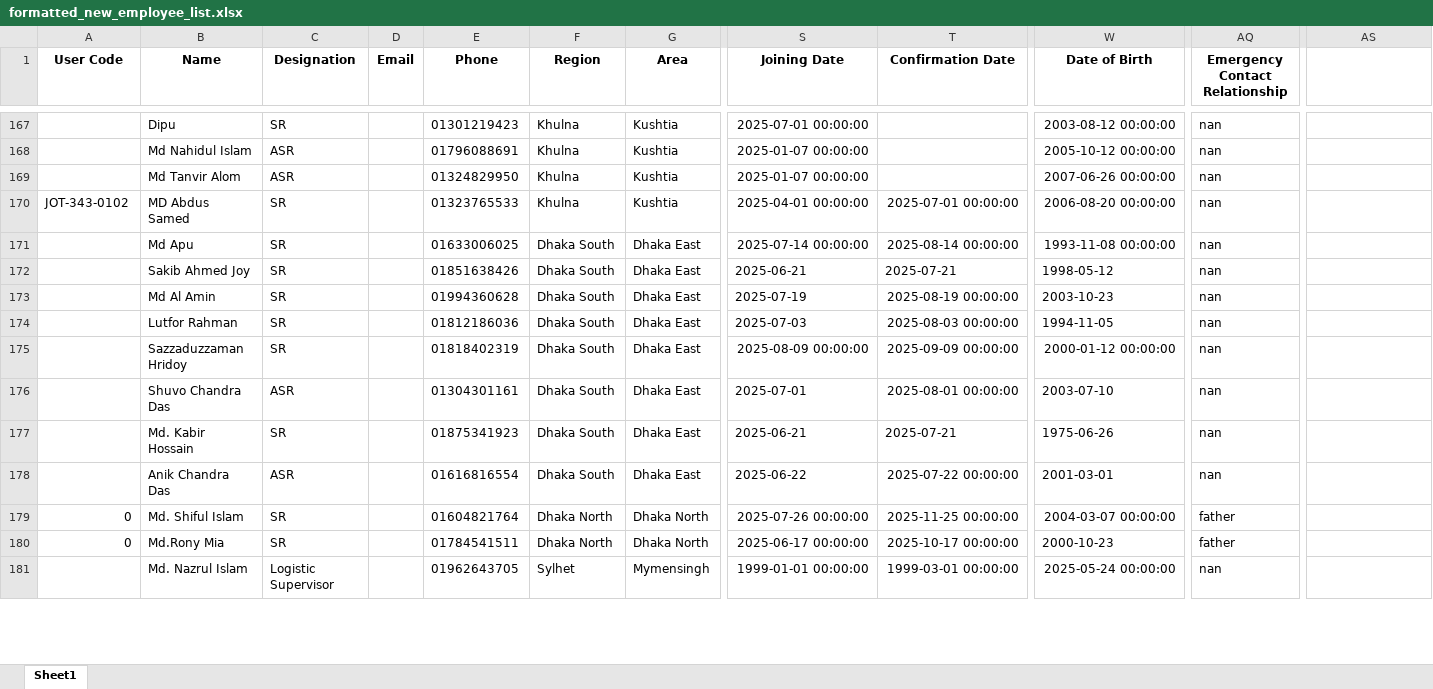
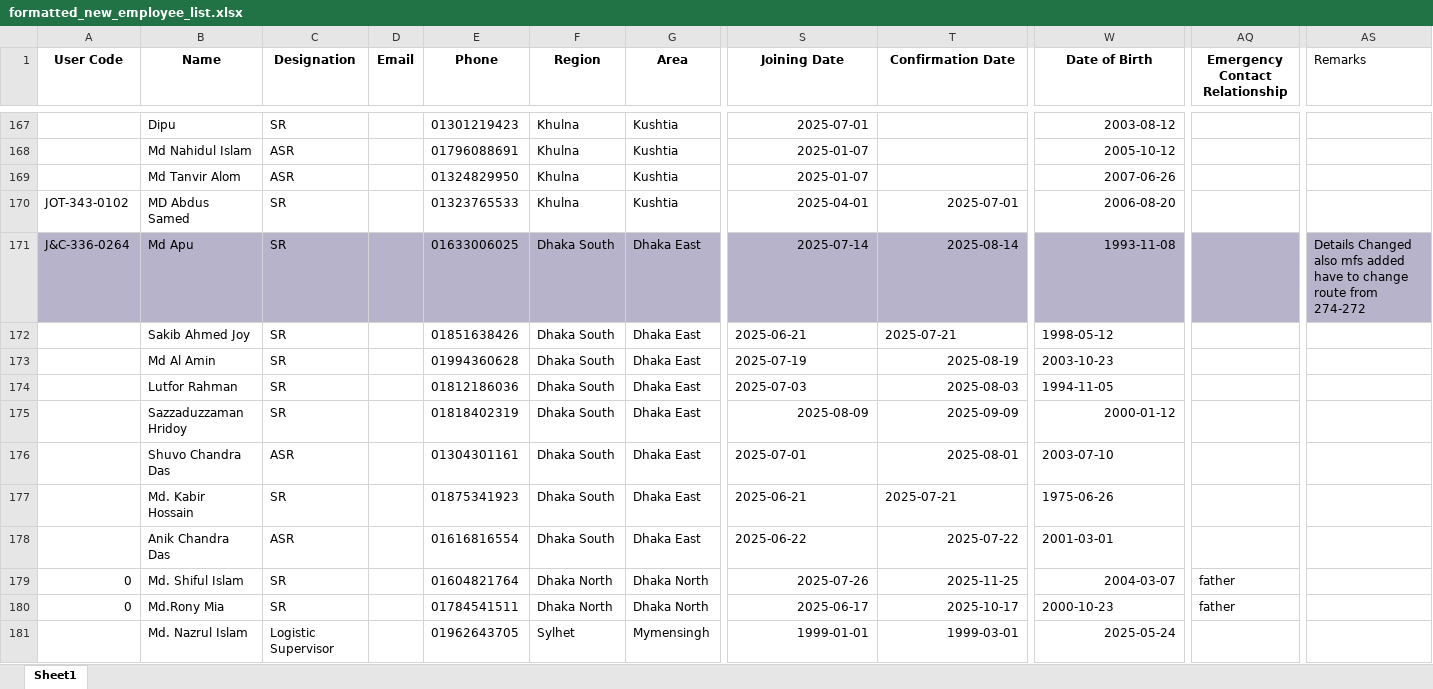
Before and after one commit to ShazidMorshed14/hrms-data-formatting-python, an Excel workbook: formatted_new_employee_list.xlsx, sheet Sheet1, drawn as a sheet; only a part is shown, gaps mark what is left out; values as stored, in another font and other column widths than the file's, no borders; the diff covers the shown part only; the diff names each change by its address in the sheet, - before the commit and + after, or states it on an @@ line.

```diff
--- a/formatted_new_employee_list.xlsx (sheet Sheet1)
+++ b/formatted_new_employee_list.xlsx (sheet Sheet1)
-AS1: (empty)
+AS1: Remarks
-S167 (Joining Date): 2025-07-01 00:00:00
+S167 (Joining Date): 2025-07-01
-W167 (Date of Birth): 2003-08-12 00:00:00
+W167 (Date of Birth): 2003-08-12
-AQ167:AQ178 (Emergency Contact Relationship): nan
+AQ167:AQ178 (Emergency Contact Relationship): (empty)
-S168:S169 (Joining Date): 2025-01-07 00:00:00
+S168:S169 (Joining Date): 2025-01-07
-W168 (Date of Birth): 2005-10-12 00:00:00
+W168 (Date of Birth): 2005-10-12
-W169 (Date of Birth): 2007-06-26 00:00:00
+W169 (Date of Birth): 2007-06-26
-S170 (Joining Date): 2025-04-01 00:00:00
+S170 (Joining Date): 2025-04-01
-T170 (Confirmation Date): 2025-07-01 00:00:00
+T170 (Confirmation Date): 2025-07-01
-W170 (Date of Birth): 2006-08-20 00:00:00
+W170 (Date of Birth): 2006-08-20
-A171 (User Code): (empty)
+A171 (User Code): J&C-336-0264
-A171:AS171 fill: none
+A171:AS171 fill: #B7B3CA
-S171 (Joining Date): 2025-07-14 00:00:00
+S171 (Joining Date): 2025-07-14
-T171 (Confirmation Date): 2025-08-14 00:00:00
+T171 (Confirmation Date): 2025-08-14
-W171 (Date of Birth): 1993-11-08 00:00:00
+W171 (Date of Birth): 1993-11-08
-AS171 (Remarks): (empty)
+AS171 (Remarks): Details Changed also mfs added have to change route from 274-272
-T173 (Confirmation Date): 2025-08-19 00:00:00
+T173 (Confirmation Date): 2025-08-19
-T174 (Confirmation Date): 2025-08-03 00:00:00
+T174 (Confirmation Date): 2025-08-03
-S175 (Joining Date): 2025-08-09 00:00:00
+S175 (Joining Date): 2025-08-09
-T175 (Confirmation Date): 2025-09-09 00:00:00
+T175 (Confirmation Date): 2025-09-09
-W175 (Date of Birth): 2000-01-12 00:00:00
+W175 (Date of Birth): 2000-01-12
-T176 (Confirmation Date): 2025-08-01 00:00:00
+T176 (Confirmation Date): 2025-08-01
-T178 (Confirmation Date): 2025-07-22 00:00:00
+T178 (Confirmation Date): 2025-07-22
-S179 (Joining Date): 2025-07-26 00:00:00
+S179 (Joining Date): 2025-07-26
-T179 (Confirmation Date): 2025-11-25 00:00:00
+T179 (Confirmation Date): 2025-11-25
-W179 (Date of Birth): 2004-03-07 00:00:00
+W179 (Date of Birth): 2004-03-07
-S180 (Joining Date): 2025-06-17 00:00:00
+S180 (Joining Date): 2025-06-17
-T180 (Confirmation Date): 2025-10-17 00:00:00
+T180 (Confirmation Date): 2025-10-17
-S181 (Joining Date): 1999-01-01 00:00:00
+S181 (Joining Date): 1999-01-01
-T181 (Confirmation Date): 1999-03-01 00:00:00
+T181 (Confirmation Date): 1999-03-01
-W181 (Date of Birth): 2025-05-24 00:00:00
+W181 (Date of Birth): 2025-05-24
-AQ181 (Emergency Contact Relationship): nan
+AQ181 (Emergency Contact Relationship): (empty)
```
Also changed, not shown: 1293 edited cells and cell formats elsewhere in this sheet, 3 other files.
